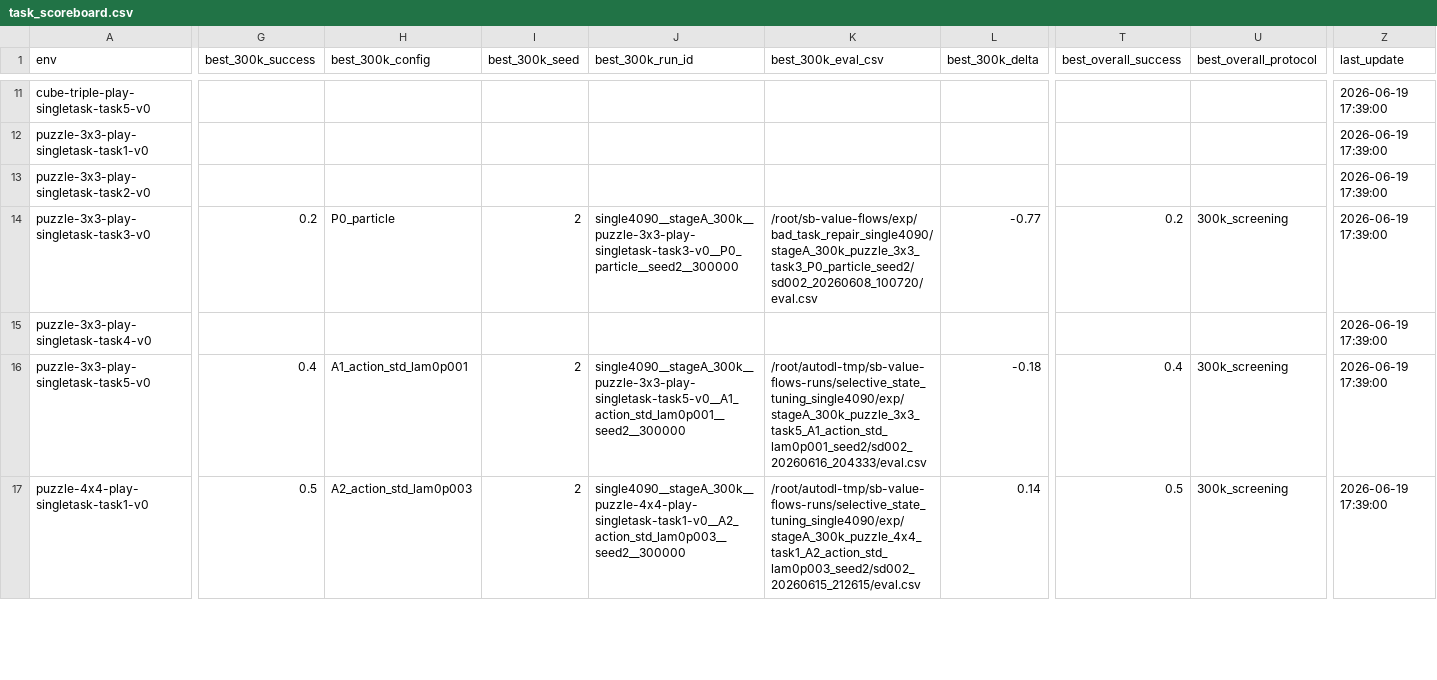
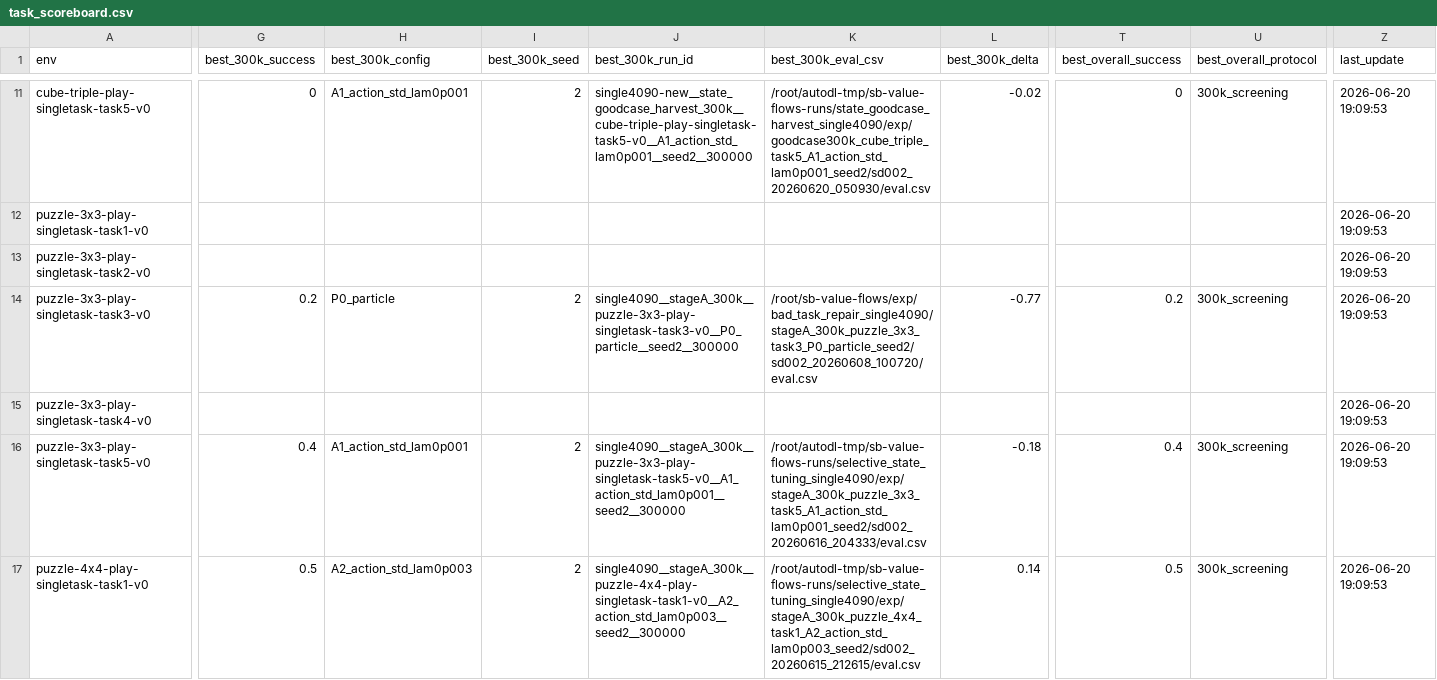
Before and after one commit to lzqw/sb-value-flows, a CSV file: results/task_scoreboard.csv, drawn as a sheet; only a part is shown, gaps mark what is left out; the diff covers the shown part only; the diff names each change by its address in the sheet, - before the commit and + after, or states it on an @@ line.

Commit message:
Add state good-case harvest results

```diff
--- a/results/task_scoreboard.csv
+++ b/results/task_scoreboard.csv
-G11 (best_300k_success): (empty)
+G11 (best_300k_success): 0
-H11 (best_300k_config): (empty)
+H11 (best_300k_config): A1_action_std_lam0p001
-I11 (best_300k_seed): (empty)
+I11 (best_300k_seed): 2
-J11 (best_300k_run_id): (empty)
+J11 (best_300k_run_id): single4090-new__state_goodcase_harvest_300k__cube-triple-play-singletask-task5-v0__A1_action_std_lam0p001__seed2__300000
-K11 (best_300k_eval_csv): (empty)
+K11 (best_300k_eval_csv): /root/autodl-tmp/sb-value-flows-runs/state_goodcase_harvest_single4090/exp/goodcase300k_cube_triple_task5_A1_action_std_lam0p001_seed2/sd002_20260620_050930/eval.csv
-L11 (best_300k_delta): (empty)
+L11 (best_300k_delta): -0.02
-T11 (best_overall_success): (empty)
+T11 (best_overall_success): 0
-U11 (best_overall_protocol): (empty)
+U11 (best_overall_protocol): 300k_screening
-Z11:Z17 (last_update): 2026-06-19 17:39:00
+Z11:Z17 (last_update): 2026-06-20 19:09:53
```
Also changed, not shown: 76 edited cells elsewhere in this file, 5 other files.
